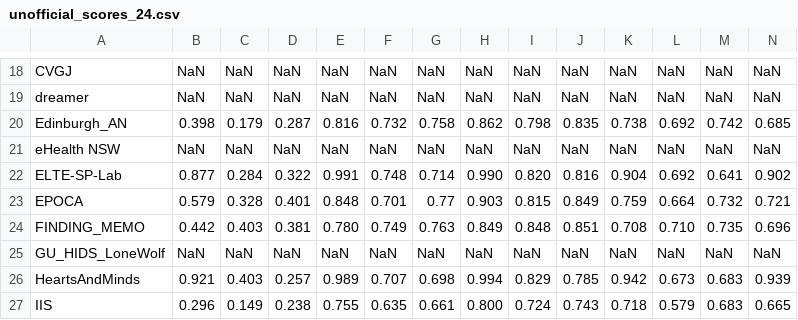
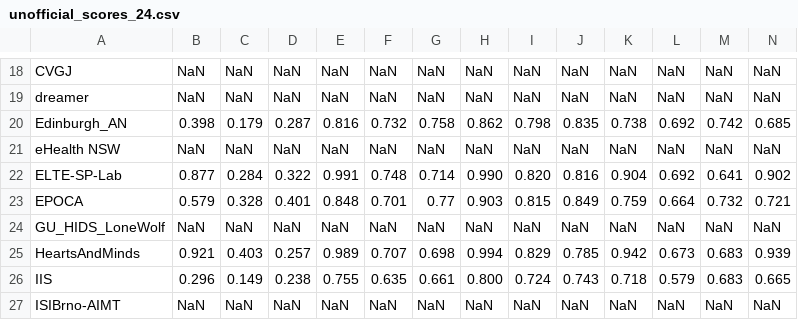
Before and after one commit to physionetchallenges/physionetchallenges.github.io, a CSV file: 2023/results/unofficial_scores_24.csv, drawn as a sheet; only a part is shown, gaps mark what is left out; the shorter side is filled out with more unchanged rows; rows hold the shown columns only; the diff names each change by its address in the sheet, - before the commit and + after, or states it on an @@ line.

```diff
--- a/2023/results/unofficial_scores_24.csv
+++ b/2023/results/unofficial_scores_24.csv
-row 24: FINDING_MEMO | 0.442 | 0.403 | 0.381 | 0.780 | 0.749 | 0.763 | 0.849 | 0.848 | 0.851 | 0.708 | 0.710 | 0.735 | 0.696
```
Also changed, not shown: 2023/results/official_scores_12.csv, 2023/results/official_scores_24.csv, 8 other files.
